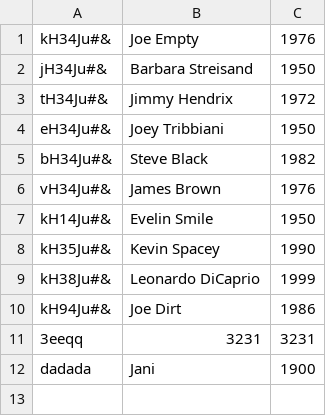
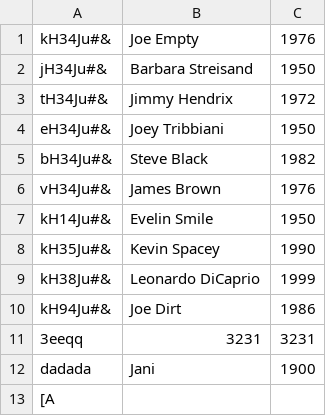
Before and after one commit to CodecoolMSC2016/python-lightweight-erp-3rd-tw-sluk, a CSV file: hr/persons.csv, drawn as a sheet; the diff names each change by its address in the sheet, - before the commit and + after, or states it on an @@ line.

```diff
--- a/hr/persons.csv
+++ b/hr/persons.csv
+row 13: [A
```
Also changed, not shown: 1 other file.
